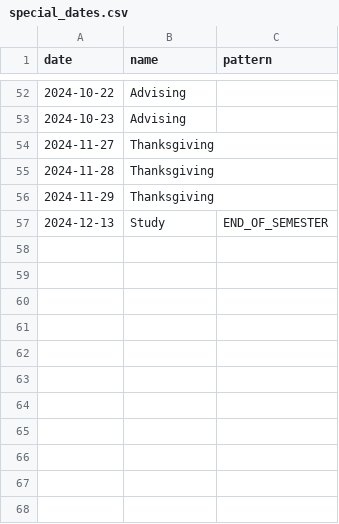
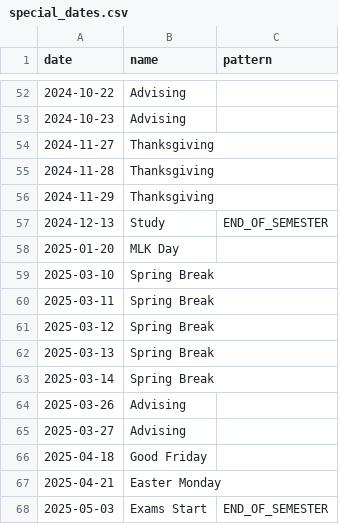
Before and after one commit to kcarnold/calgen, a CSV file: special_dates.csv, drawn as a sheet; only a part is shown, gaps mark what is left out; the diff names each change by its address in the sheet, - before the commit and + after, or states it on an @@ line.

Commit message:
Add Spring 2025 dates

```diff
--- a/special_dates.csv
+++ b/special_dates.csv
+row 58: 2025-01-20 | MLK Day
+row 59: 2025-03-10 | Spring Break
+row 60: 2025-03-11 | Spring Break
+row 61: 2025-03-12 | Spring Break
+row 62: 2025-03-13 | Spring Break
+row 63: 2025-03-14 | Spring Break
+row 64: 2025-03-26 | Advising
+row 65: 2025-03-27 | Advising
+row 66: 2025-04-18 | Good Friday
+row 67: 2025-04-21 | Easter Monday
+row 68: 2025-05-03 | Exams Start | END_OF_SEMESTER
```
